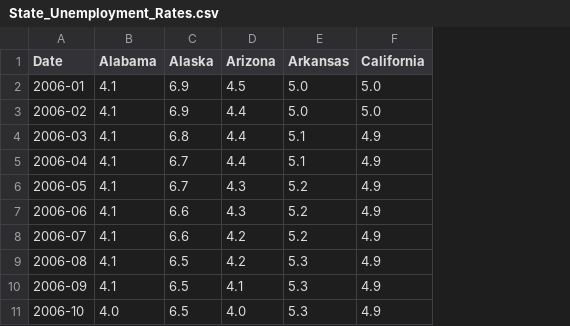
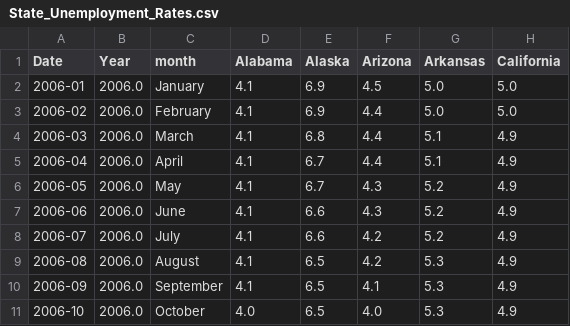
Before and after one commit to jasmine73317/Project-1_Unemployment_data, a CSV file: State_Unemployment_Rates.csv, drawn as a sheet; only a part is shown; the diff names each change by its address in the sheet, - before the commit and + after, or states it on an @@ line.

```diff
--- a/State_Unemployment_Rates.csv
+++ b/State_Unemployment_Rates.csv
+column B (Year), rows 2-11: all 2006.0
+column C (month), rows 2-11: January | February | March | April | May | June | July | August | September | October
```
Also changed, not shown: COVID_cases.csv, COVID_econ.csv, 4 other files.
